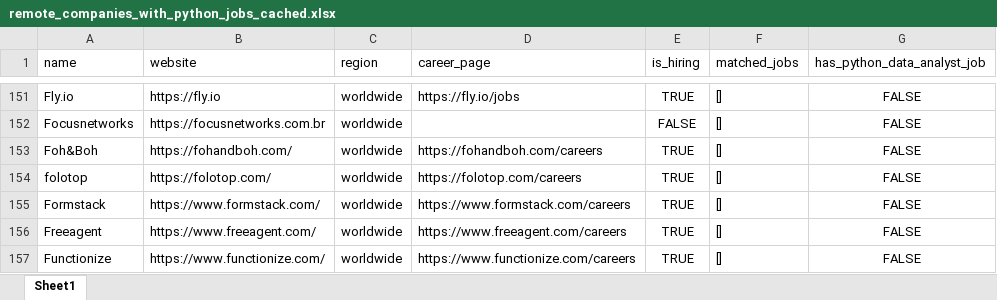
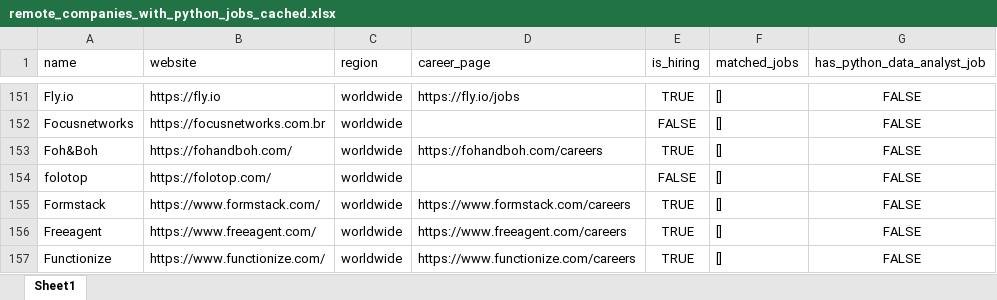
Before and after one commit to ChiaraVan1/remote-job-monitor, an Excel workbook: remote_companies_with_python_jobs_cached.xlsx, sheet Sheet1, drawn as a sheet; only a part is shown, gaps mark what is left out; values as stored, in another font and other column widths than the file's, no borders; the diff names each change by its address in the sheet, - before the commit and + after, or states it on an @@ line.

```diff
--- a/remote_companies_with_python_jobs_cached.xlsx (sheet Sheet1)
+++ b/remote_companies_with_python_jobs_cached.xlsx (sheet Sheet1)
-D154 (career_page): https://folotop.com/careers
+D154 (career_page): (empty)
-E154 (is_hiring): TRUE
+E154 (is_hiring): FALSE
```
Also changed, not shown: 1 other file.
